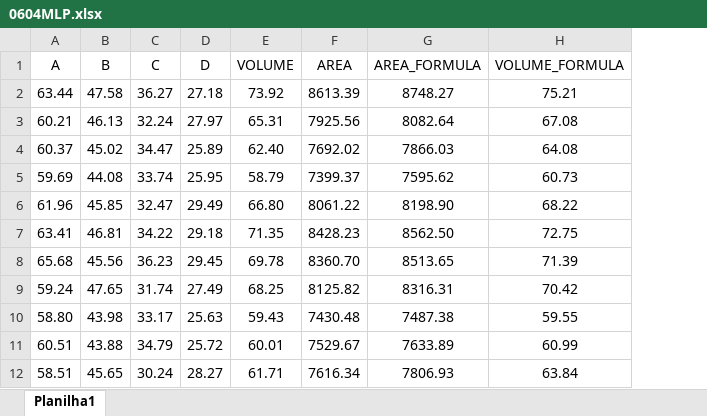
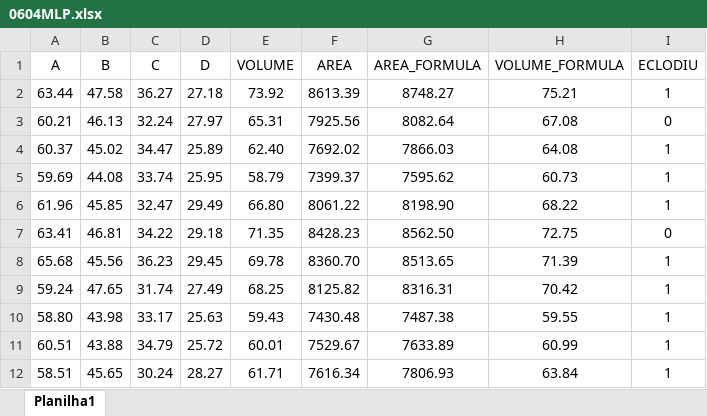
Before and after one commit to Marcio-Salmazo/PRJ_mestrado, an Excel workbook: Datasets/Batch 06.04/0604MLP.xlsx, sheet Planilha1, drawn as a sheet; only a part is shown; values as stored, in another font and other column widths than the file's, no borders; the diff names each change by its address in the sheet, - before the commit and + after, or states it on an @@ line.

```diff
--- a/Datasets/Batch 06.04/0604MLP.xlsx (sheet Planilha1)
+++ b/Datasets/Batch 06.04/0604MLP.xlsx (sheet Planilha1)
+column I (ECLODIU), rows 2-12: 1 | 0 | 1 | 1 | 1 | 0 | 1 | 1 | 1 | 1 | 1
```
Also changed, not shown: Neural networks/teste de rede.xlsx, 1 other file.
